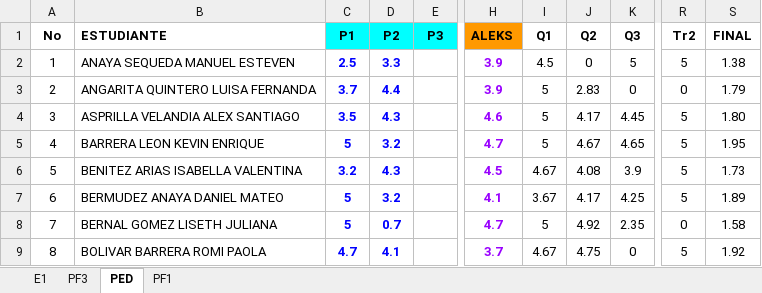
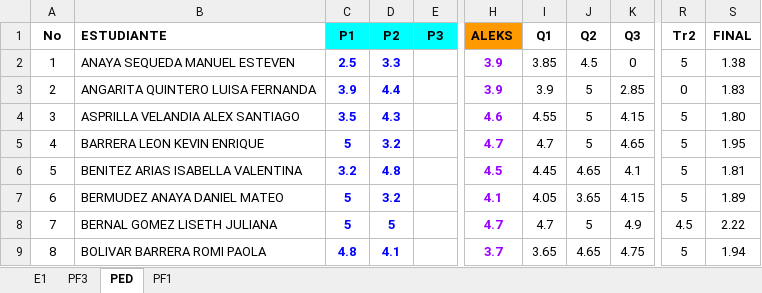
Before and after one commit to ph3niks/notas_uis, an Excel workbook: app_notas_uis.xlsx, sheet PED, drawn as a sheet; only a part is shown, gaps mark what is left out; values as stored, in another font and other column widths than the file's, no borders; charts and pictures and conditional formats not drawn; the diff covers the shown part only; the diff names each change by its address in the sheet, - before the commit and + after, or states it on an @@ line.

Commit message:
Add files via upload

```diff
--- a/app_notas_uis.xlsx (sheet PED)
+++ b/app_notas_uis.xlsx (sheet PED)
-I2 (Q1): 4.5
+I2 (Q1): 3.85
-J2 (Q2): 0
+J2 (Q2): 4.5
-K2 (Q3): 5
+K2 (Q3): 0
-C3 (P1): 3.7
+C3 (P1): 3.9
-I3 (Q1): 5
+I3 (Q1): 3.9
-J3 (Q2): 2.83
+J3 (Q2): 5
-K3 (Q3): 0
+K3 (Q3): 2.85
-S3 (FINAL): 1.79
+S3 (FINAL): 1.83
-I4 (Q1): 5
+I4 (Q1): 4.55
-J4 (Q2): 4.17
+J4 (Q2): 5
-K4 (Q3): 4.45
+K4 (Q3): 4.15
-I5 (Q1): 5
+I5 (Q1): 4.7
-J5 (Q2): 4.67
+J5 (Q2): 5
-D6 (P2): 4.3
+D6 (P2): 4.8
-I6 (Q1): 4.67
+I6 (Q1): 4.45
-J6 (Q2): 4.08
+J6 (Q2): 4.65
-K6 (Q3): 3.9
+K6 (Q3): 4.1
-S6 (FINAL): 1.73
+S6 (FINAL): 1.81
-I7 (Q1): 3.67
+I7 (Q1): 4.05
-J7 (Q2): 4.17
+J7 (Q2): 3.65
-K7 (Q3): 4.25
+K7 (Q3): 4.15
-D8 (P2): 0.7
+D8 (P2): 5
-I8 (Q1): 5
+I8 (Q1): 4.7
-J8 (Q2): 4.92
+J8 (Q2): 5
-K8 (Q3): 2.35
+K8 (Q3): 4.9
-R8 (Tr2): 0
+R8 (Tr2): 4.5
-S8 (FINAL): 1.58
+S8 (FINAL): 2.22
-C9 (P1): 4.7
+C9 (P1): 4.8
-I9 (Q1): 4.67
+I9 (Q1): 3.65
-J9 (Q2): 4.75
+J9 (Q2): 4.65
-K9 (Q3): 0
+K9 (Q3): 4.75
-S9 (FINAL): 1.92
+S9 (FINAL): 1.94
```
Also changed, not shown: 90 edited cells elsewhere in this sheet, sheet PF3.
